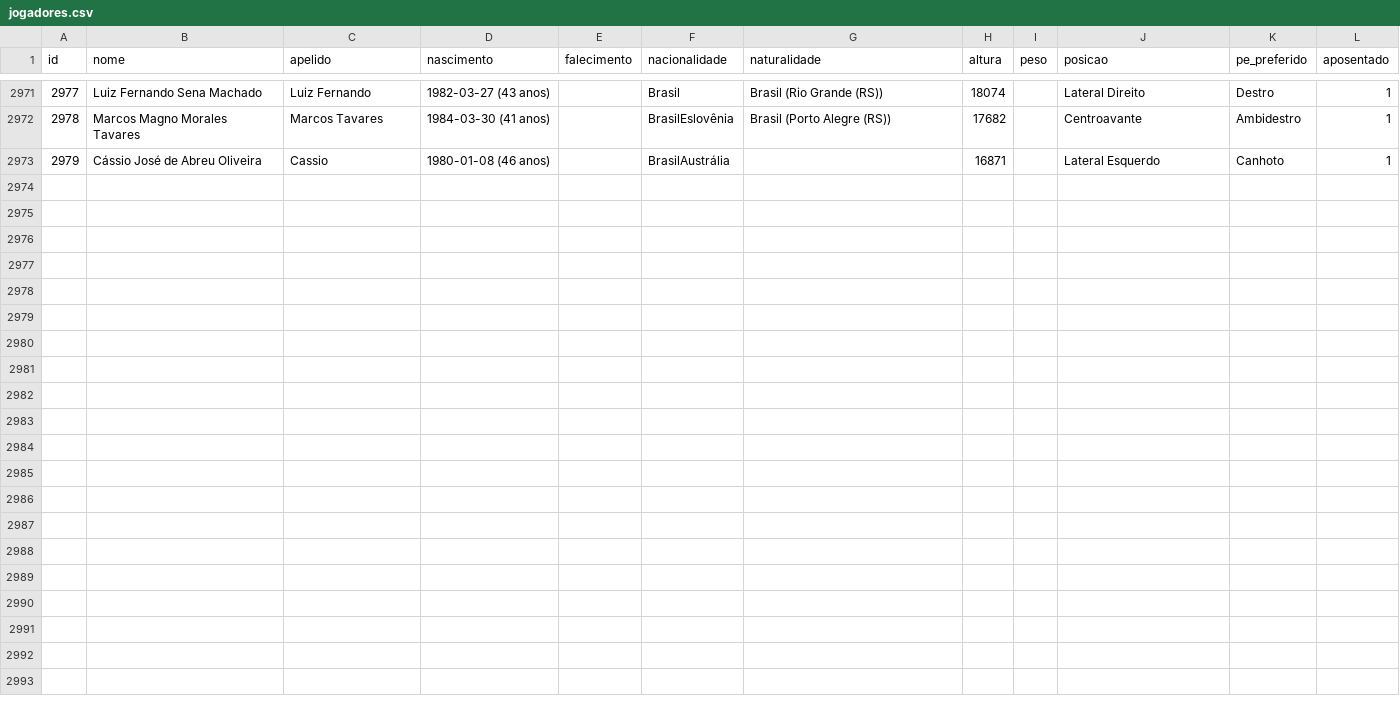
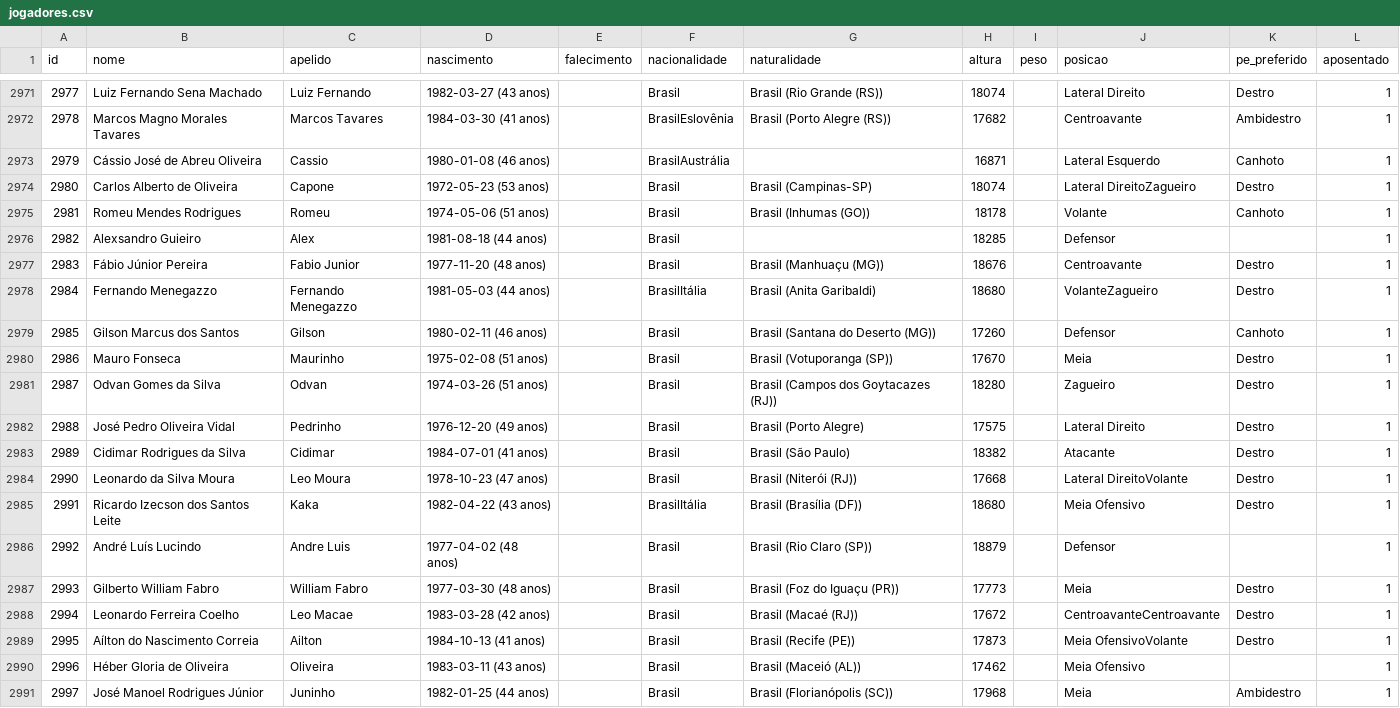
Before and after one commit to shinzatokazuya/kamusari, a CSV file: novo_bd1971_robusto/output_csvs/jogadores.csv, drawn as a sheet; only a part is shown, gaps mark what is left out; the diff names each change by its address in the sheet, - before the commit and + after, or states it on an @@ line.

```diff
--- a/novo_bd1971_robusto/output_csvs/jogadores.csv
+++ b/novo_bd1971_robusto/output_csvs/jogadores.csv
+row 2974: 2980 | Carlos Alberto de Oliveira | Capone | 1972-05-23 (53 anos) |  | Brasil | Brasil (Campinas-SP) | 18074 |  | Lateral DireitoZagueiro | Destro | 1
+row 2975: 2981 | Romeu Mendes Rodrigues | Romeu | 1974-05-06 (51 anos) |  | Brasil | Brasil (Inhumas (GO)) | 18178 |  | Volante | Canhoto | 1
+row 2976: 2982 | Alexsandro Guieiro | Alex | 1981-08-18 (44 anos) |  | Brasil |  | 18285 |  | Defensor |  | 1
+row 2977: 2983 | Fábio Júnior Pereira | Fabio Junior | 1977-11-20 (48 anos) |  | Brasil | Brasil (Manhuaçu (MG)) | 18676 |  | Centroavante | Destro | 1
+row 2978: 2984 | Fernando Menegazzo | Fernando Menegazzo | 1981-05-03 (44 anos) |  | BrasilItália | Brasil (Anita Garibaldi) | 18680 |  | VolanteZagueiro | Destro | 1
+row 2979: 2985 | Gilson Marcus dos Santos | Gilson | 1980-02-11 (46 anos) |  | Brasil | Brasil (Santana do Deserto (MG)) | 17260 |  | Defensor | Canhoto | 1
+row 2980: 2986 | Mauro Fonseca | Maurinho | 1975-02-08 (51 anos) |  | Brasil | Brasil (Votuporanga (SP)) | 17670 |  | Meia | Destro | 1
+row 2981: 2987 | Odvan Gomes da Silva | Odvan | 1974-03-26 (51 anos) |  | Brasil | Brasil (Campos dos Goytacazes (RJ)) | 18280 |  | Zagueiro | Destro | 1
+row 2982: 2988 | José Pedro Oliveira Vidal | Pedrinho | 1976-12-20 (49 anos) |  | Brasil | Brasil (Porto Alegre) | 17575 |  | Lateral Direito | Destro | 1
+row 2983: 2989 | Cidimar Rodrigues da Silva | Cidimar | 1984-07-01 (41 anos) |  | Brasil | Brasil (São Paulo) | 18382 |  | Atacante | Destro | 1
+row 2984: 2990 | Leonardo da Silva Moura | Leo Moura | 1978-10-23 (47 anos) |  | Brasil | Brasil (Niterói (RJ)) | 17668 |  | Lateral DireitoVolante | Destro | 1
+row 2985: 2991 | Ricardo Izecson dos Santos Leite | Kaka | 1982-04-22 (43 anos) |  | BrasilItália | Brasil (Brasília (DF)) | 18680 |  | Meia Ofensivo | Destro | 1
+row 2986: 2992 | André Luís Lucindo | Andre Luis | 1977-04-02 (48 anos) |  | Brasil | Brasil (Rio Claro (SP)) | 18879 |  | Defensor |  | 1
+row 2987: 2993 | Gilberto William Fabro | William Fabro | 1977-03-30 (48 anos) |  | Brasil | Brasil (Foz do Iguaçu (PR)) | 17773 |  | Meia | Destro | 1
+row 2988: 2994 | Leonardo Ferreira Coelho | Leo Macae | 1983-03-28 (42 anos) |  | Brasil | Brasil (Macaé (RJ)) | 17672 |  | CentroavanteCentroavante | Destro | 1
+row 2989: 2995 | Aílton do Nascimento Correia | Ailton | 1984-10-13 (41 anos) |  | Brasil | Brasil (Recife (PE)) | 17873 |  | Meia OfensivoVolante | Destro | 1
+row 2990: 2996 | Héber Gloria de Oliveira | Oliveira | 1983-03-11 (43 anos) |  | Brasil | Brasil (Maceió (AL)) | 17462 |  | Meia Ofensivo |  | 1
+row 2991: 2997 | José Manoel Rodrigues Júnior | Juninho | 1982-01-25 (44 anos) |  | Brasil | Brasil (Florianópolis (SC)) | 17968 |  | Meia | Ambidestro | 1
```
Also changed, not shown: novo_bd1971_robusto/output_csvs/arbitros_em_partida.csv, novo_bd1971_robusto/output_csvs/eventos_partida.csv, 5 other files.
